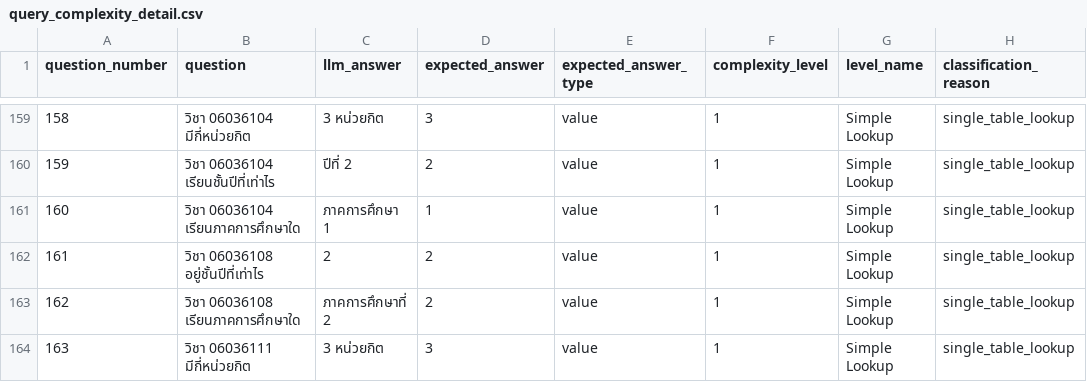
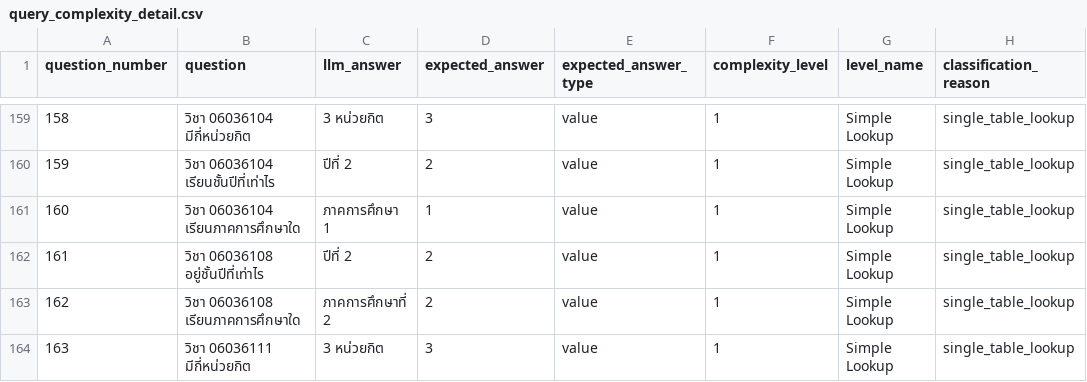
Before and after one commit to dewy-cloud/isd-2026-luksuitpiti-10, a CSV file: lab9/reports/query_complexity_detail.csv, drawn as a sheet; only a part is shown, gaps mark what is left out; the diff covers the shown part only; the diff names each change by its address in the sheet, - before the commit and + after, or states it on an @@ line.

```diff
--- a/lab9/reports/query_complexity_detail.csv
+++ b/lab9/reports/query_complexity_detail.csv
-C162 (llm_answer): 2
+C162 (llm_answer): ปีที่ 2
```
Also changed, not shown: 39 edited cells elsewhere in this file, lab9/reports/query_complexity_summary.csv, 8 other files.
